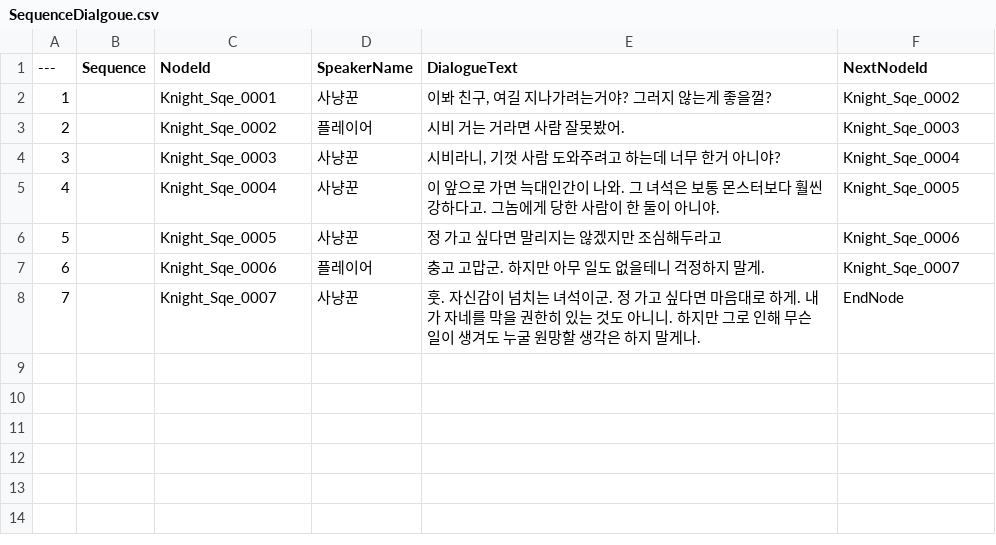
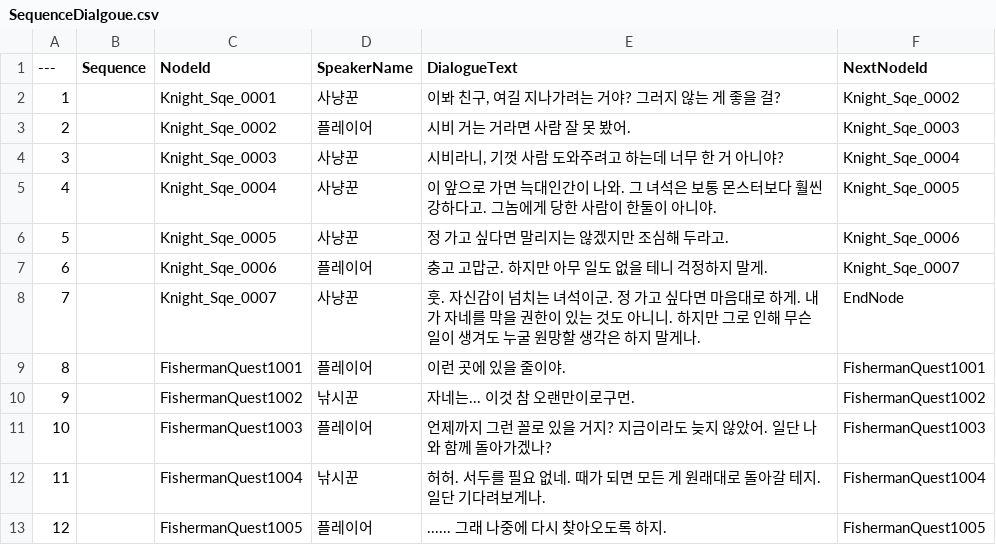
Before and after one commit to jinjinchoi/BrandnewGame, a CSV file: CSV/SequenceDialgoue.csv, drawn as a sheet.

```diff
--- a/CSV/SequenceDialgoue.csv
+++ b/CSV/SequenceDialgoue.csv
@@ -1,8 +1,13 @@
 ---,Sequence,NodeId,SpeakerName,DialogueText,NextNodeId
-1,,Knight_Sqe_0001,사냥꾼,"이봐 친구, 여길 지나가려는거야? 그러지 않는게 좋을껄?",Knight_Sqe_0002
-2,,Knight_Sqe_0002,플레이어,시비 거는 거라면 사람 잘못봤어.,Knight_Sqe_0003
-3,,Knight_Sqe_0003,사냥꾼,"시비라니, 기껏 사람 도와주려고 하는데 너무 한거 아니야?",Knight_Sqe_0004
-4,,Knight_Sqe_0004,사냥꾼,이 앞으로 가면 늑대인간이 나와. 그 녀석은 보통 몬스터보다 훨씬 강하다고. 그놈에게 당한 사람이 한 둘이 아니야.,Knight_Sqe_0005
-5,,Knight_Sqe_0005,사냥꾼,정 가고 싶다면 말리지는 않겠지만 조심해두라고,Knight_Sqe_0006
-6,,Knight_Sqe_0006,플레이어,충고 고맙군. 하지만 아무 일도 없을테니 걱정하지 말게.,Knight_Sqe_0007
-7,,Knight_Sqe_0007,사냥꾼,훗. 자신감이 넘치는 녀석이군. 정 가고 싶다면 마음대로 하게. 내가 자네를 막을 권한히 있는 것도 아니니. 하지만 그로 인해 무슨 일이 생겨도 누굴 원망할 생각은 하지 말게나.,EndNode
+1,,Knight_Sqe_0001,사냥꾼,"이봐 친구, 여길 지나가려는 거야? 그러지 않는 게 좋을 걸?",Knight_Sqe_0002
+2,,Knight_Sqe_0002,플레이어,시비 거는 거라면 사람 잘 못 봤어.,Knight_Sqe_0003
+3,,Knight_Sqe_0003,사냥꾼,"시비라니, 기껏 사람 도와주려고 하는데 너무 한 거 아니야?",Knight_Sqe_0004
+4,,Knight_Sqe_0004,사냥꾼,이 앞으로 가면 늑대인간이 나와. 그 녀석은 보통 몬스터보다 훨씬 강하다고. 그놈에게 당한 사람이 한둘이 아니야.,Knight_Sqe_0005
+5,,Knight_Sqe_0005,사냥꾼,정 가고 싶다면 말리지는 않겠지만 조심해 두라고.,Knight_Sqe_0006
+6,,Knight_Sqe_0006,플레이어,충고 고맙군. 하지만 아무 일도 없을 테니 걱정하지 말게.,Knight_Sqe_0007
+7,,Knight_Sqe_0007,사냥꾼,훗. 자신감이 넘치는 녀석이군. 정 가고 싶다면 마음대로 하게. 내가 자네를 막을 권한이 있는 것도 아니니. 하지만 그로 인해 무슨 일이 생겨도 누굴 원망할 생각은 하지 말게나.,EndNode
+8,,FishermanQuest1001,플레이어,이런 곳에 있을 줄이야.,FishermanQuest1001
+9,,FishermanQuest1002,낚시꾼,자네는... 이것 참 오랜만이로구먼.,FishermanQuest1002
+10,,FishermanQuest1003,플레이어,언제까지 그런 꼴로 있을 거지? 지금이라도 늦지 않았어. 일단 나와 함께 돌아가겠나?,FishermanQuest1003
+11,,FishermanQuest1004,낚시꾼,허허. 서두를 필요 없네. 때가 되면 모든 게 원래대로 돌아갈 테지. 일단 기다려보게나.,FishermanQuest1004
+12,,FishermanQuest1005,플레이어,...... 그래 나중에 다시 찾아오도록 하지.,FishermanQuest1005
```
Also changed, not shown: CSV/QuestTable.csv, 3 other files.
